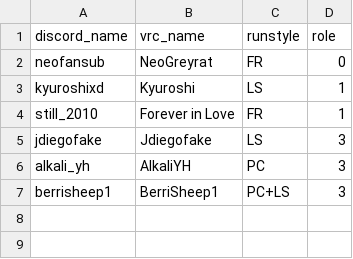
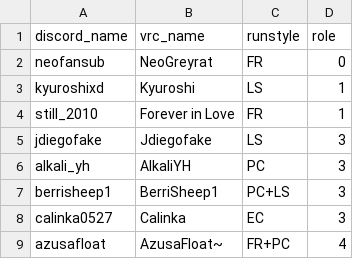
Before and after one commit to urs-vrc/teamdb, a CSV file: teams/active/Asc/members.csv, drawn as a sheet; the diff names each change by its address in the sheet, - before the commit and + after, or states it on an @@ line.

Commit message:
Ascella new members

```diff
--- a/teams/active/Asc/members.csv
+++ b/teams/active/Asc/members.csv
+row 8: calinka0527 | Calinka | EC | 3
+row 9: azusafloat | AzusaFloat~ | FR+PC | 4
```
